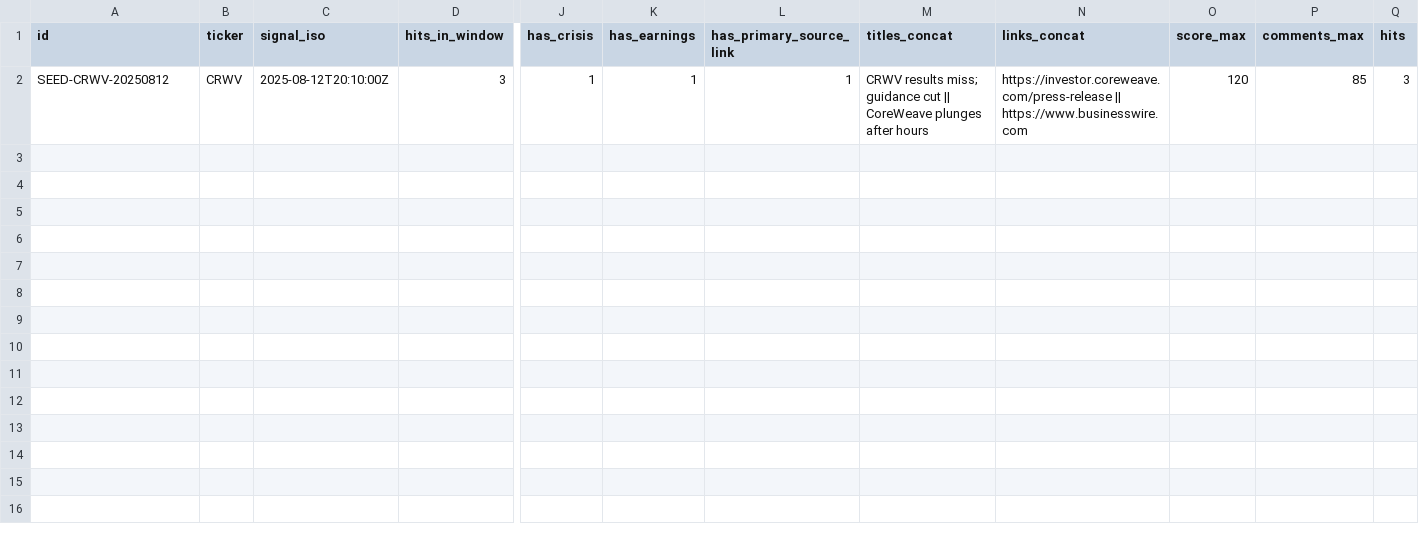
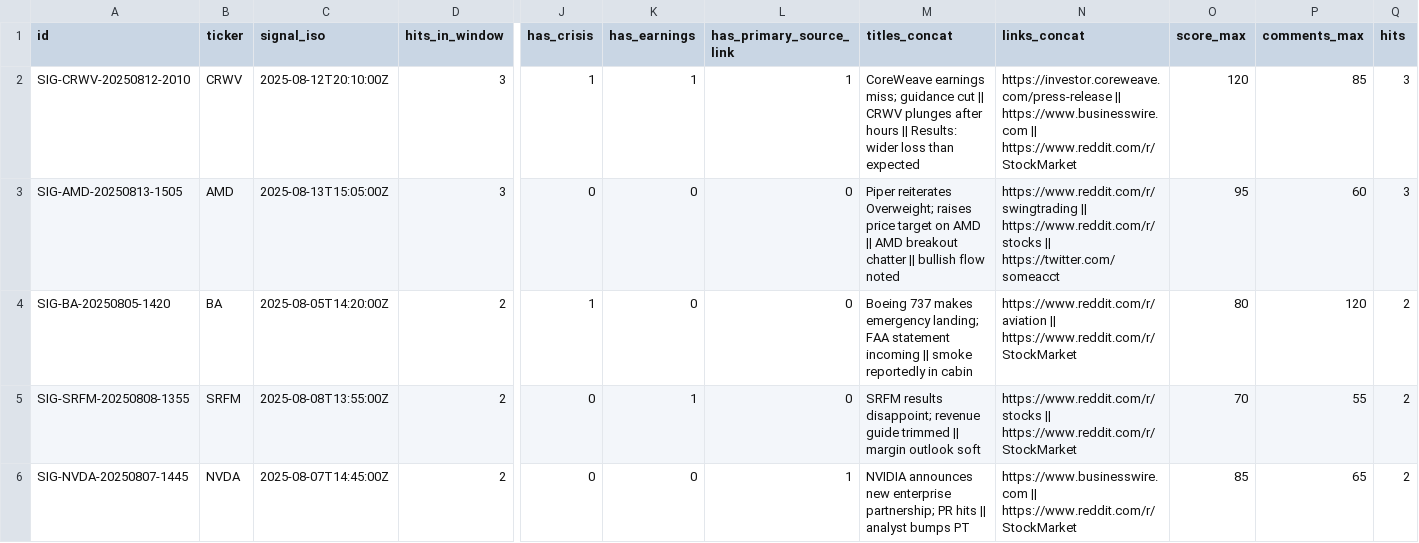
Before and after one commit to prospectman15/EarlyNewsChecker, a CSV file: dataset/signals.csv, drawn as a sheet; only a part is shown, gaps mark what is left out; rows hold the shown columns only; the diff covers the shown part only; the diff names each change by its address in the sheet, - before the commit and + after, or states it on an @@ line.

Commit message:
Update signals.csv

```diff
--- a/dataset/signals.csv
+++ b/dataset/signals.csv
-A2 (id): SEED-CRWV-20250812
+A2 (id): SIG-CRWV-20250812-2010
-M2 (titles_concat): CRWV results miss; guidance cut || CoreWeave plunges after hours
+M2 (titles_concat): CoreWeave earnings miss; guidance cut || CRWV plunges after hours || Results: wider loss than expected
-N2 (links_concat): …|| https://www.businesswire.com
+N2 (links_concat): …|| https://www.businesswire.com || https://www.reddit.com/r/StockMarket
+row 3: SIG-AMD-20250813-1505 | AMD | 2025-08-13T15:05:00Z | 3 | 0 | 0 | 0 | Piper reiterates Overweight; raises price target on AMD || AMD breakout chatter || bullish flow noted | https://www.reddit.com/r/swingtrading || https://www.reddit.com/r/stocks || https://twitter.com/someacct | 95 | 60 | 3
+row 4: SIG-BA-20250805-1420 | BA | 2025-08-05T14:20:00Z | 2 | 1 | 0 | 0 | Boeing 737 makes emergency landing; FAA statement incoming || smoke reportedly in cabin | https://www.reddit.com/r/aviation || https://www.reddit.com/r/StockMarket | 80 | 120 | 2
+row 5: SIG-SRFM-20250808-1355 | SRFM | 2025-08-08T13:55:00Z | 2 | 0 | 1 | 0 | SRFM results disappoint; revenue guide trimmed || margin outlook soft | https://www.reddit.com/r/stocks || https://www.reddit.com/r/StockMarket | 70 | 55 | 2
+row 6: SIG-NVDA-20250807-1445 | NVDA | 2025-08-07T14:45:00Z | 2 | 0 | 0 | 1 | NVIDIA announces new enterprise partnership; PR hits || analyst bumps PT | https://www.businesswire.com || https://www.reddit.com/r/StockMarket | 85 | 65 | 2
```
Also changed, not shown: 5 added rows elsewhere in this file.
